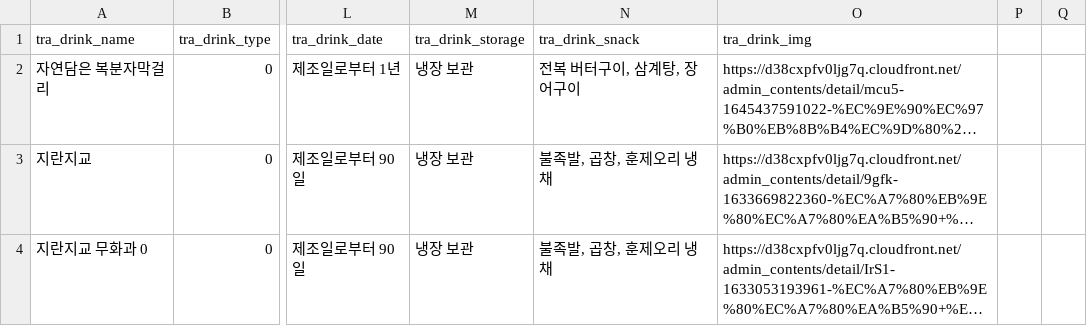
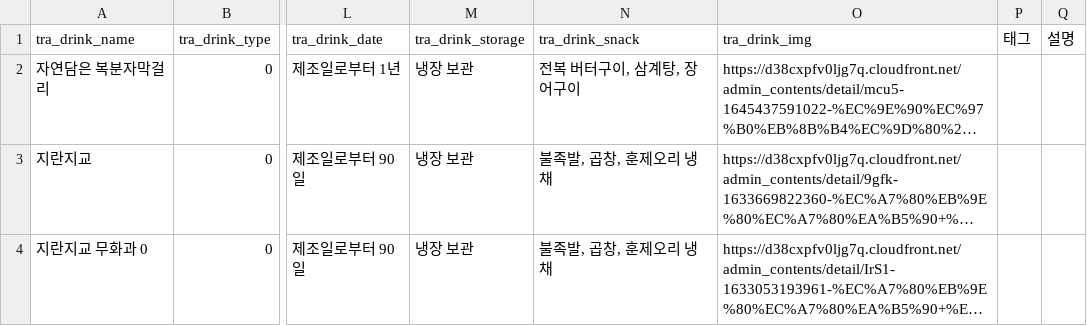
Before and after one commit to eunsol1023/Idle_cloud, a CSV file: Database/kor_drink_taste.csv, drawn as a sheet; only a part is shown, gaps mark what is left out; long unchanged cells end in …; the diff names each change by its address in the sheet, - before the commit and + after, or states it on an @@ line.

Commit message:
Update kor_drink_taste.csv

```diff
--- a/Database/kor_drink_taste.csv
+++ b/Database/kor_drink_taste.csv
-P1: (empty)
+P1: 태그
-Q1: (empty)
+Q1: 설명
```
